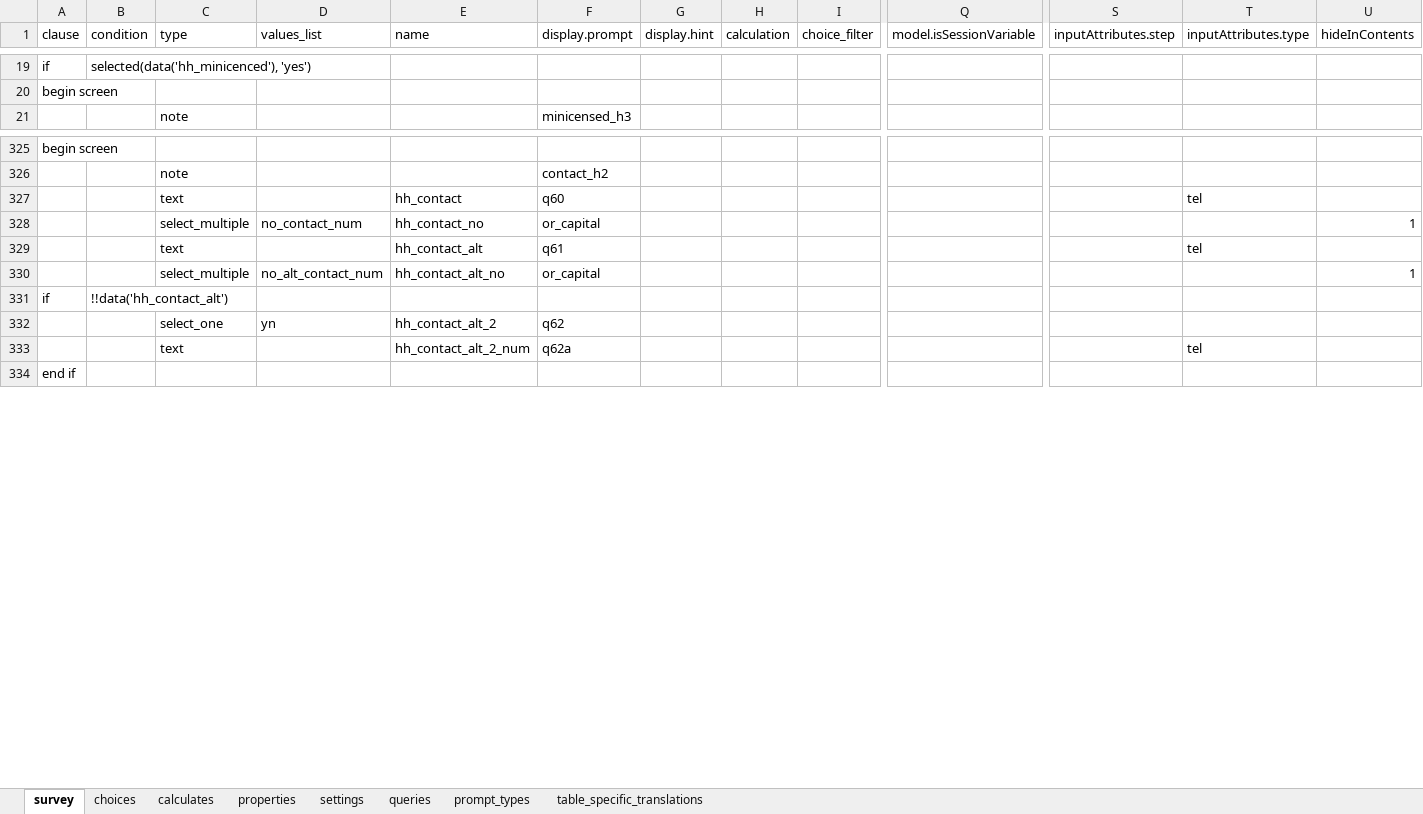
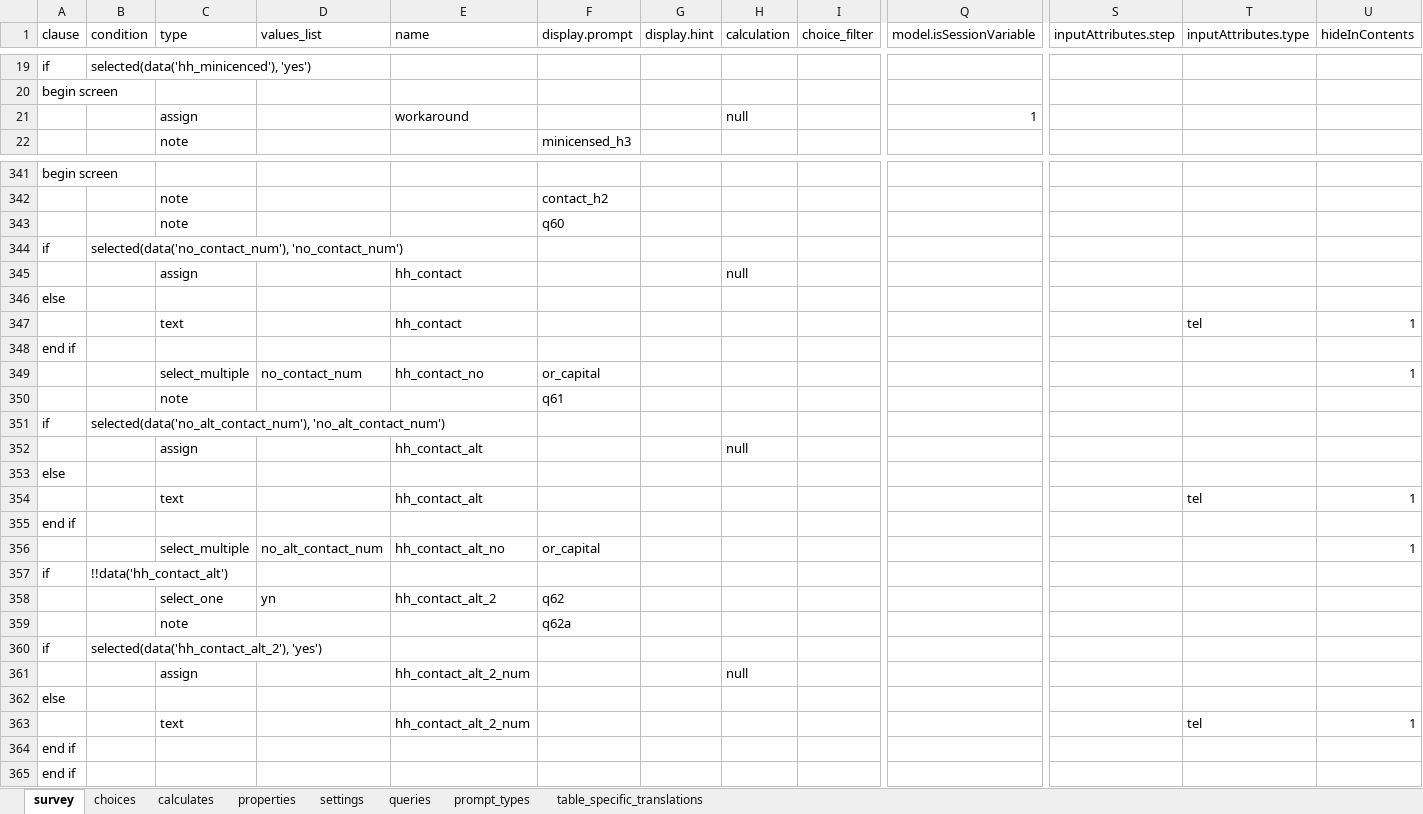
Before and after one commit to linl33/bohemia, an Excel workbook: odkx/app/config/tables/census/forms/census/census.xlsx, sheet survey, drawn as a sheet; only a part is shown, gaps mark what is left out; values as stored, in another font and other column widths than the file's, no borders; addresses are those after the commit; rows hold the shown columns only; the diff covers the shown part only; the diff names each change by its address in the sheet, - before the commit and + after, or states it on an @@ line.

```diff
--- a/odkx/app/config/tables/census/forms/census/census.xlsx (sheet survey)
+++ b/odkx/app/config/tables/census/forms/census/census.xlsx (sheet survey)
+row 21:  |  | assign |  | workaround |  |  | null |  | 1
+row 343:  |  | note |  |  | q60
+row 344: if | selected(data('no_contact_num'), 'no_contact_num')
+row 345:  |  | assign |  | hh_contact |  |  | null
+row 346: else
-F347 (display.prompt): q60
+F347 (display.prompt): (empty)
-U347 (hideInContents): (empty)
+U347 (hideInContents): 1
+row 348: end if
+row 350:  |  | note |  |  | q61
+row 351: if | selected(data('no_alt_contact_num'), 'no_alt_contact_num')
+row 352:  |  | assign |  | hh_contact_alt |  |  | null
+row 353: else
-F354 (display.prompt): q61
+F354 (display.prompt): (empty)
-U354 (hideInContents): (empty)
+U354 (hideInContents): 1
+row 355: end if
+row 359:  |  | note |  |  | q62a
+row 360: if | selected(data('hh_contact_alt_2'), 'yes')
+row 361:  |  | assign |  | hh_contact_alt_2_num |  |  | null
+row 362: else
-F363 (display.prompt): q62a
+F363 (display.prompt): (empty)
-U363 (hideInContents): (empty)
+U363 (hideInContents): 1
+row 364: end if
```
Also changed, not shown: 17 added rows, 1 removed row and 5 edited cells elsewhere in this sheet, sheet settings, sheet table_specific_translations, odkx/app/config/tables/hh_death/forms/hh_death/hh_death.xlsx, odkx/app/config/tables/hh_member/forms/hh_member_absent/hh_member_absent.xlsx, 20 other files.
